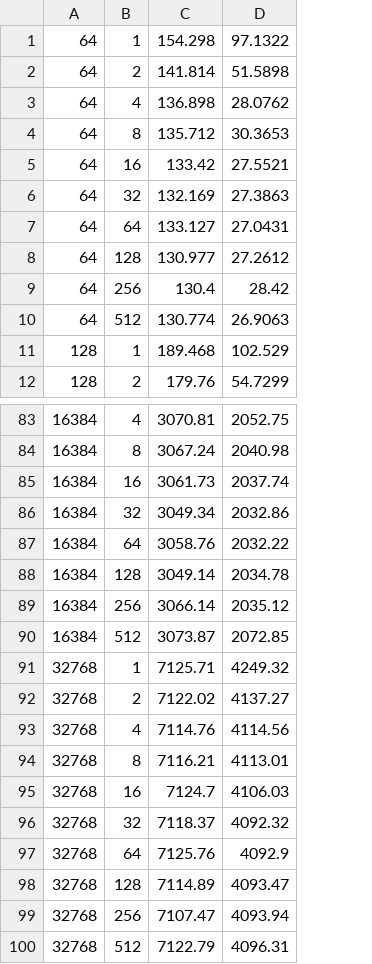
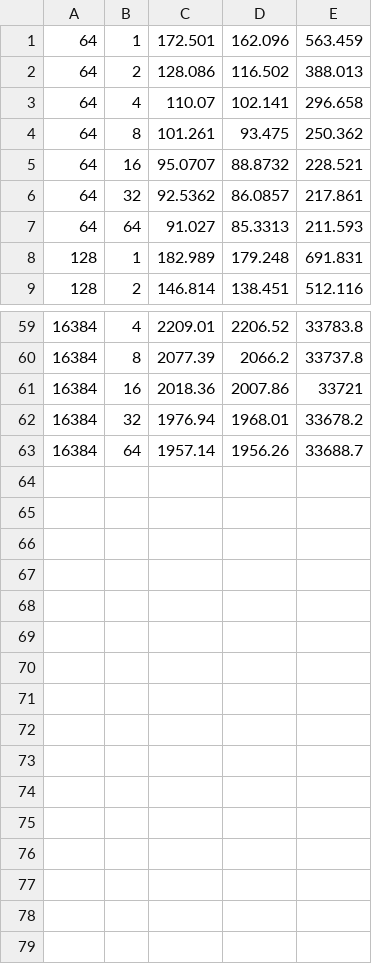
Before and after one commit to NVSL/snapshot-public, a CSV file: data/clwbvsntstore.csv, drawn as a sheet; only a part is shown, gaps mark what is left out; removed rows and columns are numbered as before the commit, all else as after; the diff covers the shown part only; the diff names each change by its address in the sheet, - before the commit and + after, or states it on an @@ line.

```diff
--- a/data/clwbvsntstore.csv
+++ b/data/clwbvsntstore.csv
-column C, rows 1-7: 154.298 | 141.814 | 136.898 | 135.712 | 133.42 | 132.169 | 133.127; rows 11-12: 189.468 | 179.76; rows 83-87: 3070.81 | 3067.24 | 3061.73 | 3049.34 | 3058.76
-column D, rows 1-7: 97.1322 | 51.5898 | 28.0762 | 30.3653 | 27.5521 | 27.3863 | 27.0431; rows 11-12: 102.529 | 54.7299; rows 83-87: 2052.75 | 2040.98 | 2037.74 | 2032.86 | 2032.22
+column C, rows 1-9: 172.501 | 128.086 | 110.07 | 101.261 | 95.0707 | 92.5362 | 91.027 | 182.989 | 146.814; rows 59-63: 2209.01 | 2077.39 | 2018.36 | 1976.94 | 1957.14
+column D, rows 1-9: 162.096 | 116.502 | 102.141 | 93.475 | 88.8732 | 86.0857 | 85.3313 | 179.248 | 138.451; rows 59-63: 2206.52 | 2066.2 | 2007.86 | 1968.01 | 1956.26
+column E, rows 1-9: 563.459 | 388.013 | 296.658 | 250.362 | 228.521 | 217.861 | 211.593 | 691.831 | 512.116; rows 59-63: 33783.8 | 33737.8 | 33721 | 33678.2 | 33688.7
-row 8: 64 | 128 | 130.977 | 27.2612
-row 9: 64 | 256 | 130.4 | 28.42
-row 10: 64 | 512 | 130.774 | 26.9063
-row 88: 16384 | 128 | 3049.14 | 2034.78
-row 89: 16384 | 256 | 3066.14 | 2035.12
-row 90: 16384 | 512 | 3073.87 | 2072.85
-row 91: 32768 | 1 | 7125.71 | 4249.32
-row 92: 32768 | 2 | 7122.02 | 4137.27
-row 93: 32768 | 4 | 7114.76 | 4114.56
-row 94: 32768 | 8 | 7116.21 | 4113.01
-row 95: 32768 | 16 | 7124.7 | 4106.03
-row 96: 32768 | 32 | 7118.37 | 4092.32
-row 97: 32768 | 64 | 7125.76 | 4092.9
-row 98: 32768 | 128 | 7114.89 | 4093.47
-row 99: 32768 | 256 | 7107.47 | 4093.94
-row 100: 32768 | 512 | 7122.79 | 4096.31
```
Also changed, not shown: 21 removed rows elsewhere in this file, data/linkedlist.pmem.csv, data/simplekv.csv, 32 other files.
